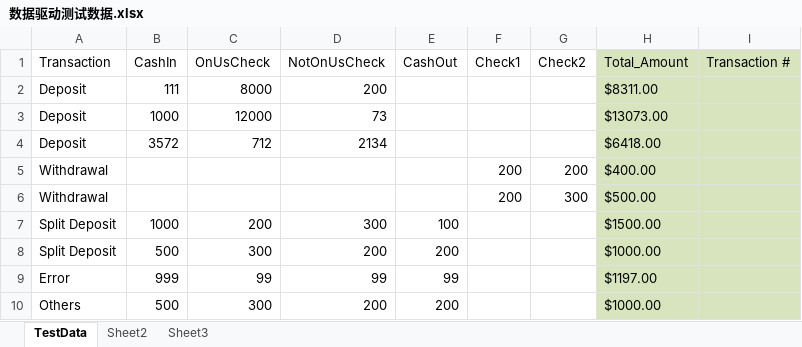
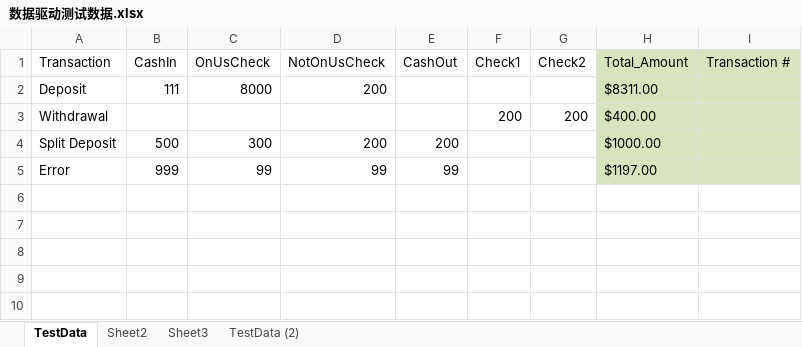
Before and after one commit to marcolin-uipath/RPA_DoubleUI, an Excel workbook: 数据驱动测试数据.xlsx, sheet TestData, drawn as a sheet; values as stored, in another font and other column widths than the file's, no borders; the diff names each change by its address in the sheet, - before the commit and + after, or states it on an @@ line.

```diff
--- a/数据驱动测试数据.xlsx (sheet TestData)
+++ b/数据驱动测试数据.xlsx (sheet TestData)
+sheet tab: TestData (2)
-row 3: Deposit | 1000 | 12000 | 73 |  |  |  | $13073.00
-row 4: Deposit | 3572 | 712 | 2134 |  |  |  | $6418.00
-row 6: Withdrawal |  |  |  |  | 200 | 300 | $500.00
-row 7: Split Deposit | 1000 | 200 | 300 | 100 |  |  | $1500.00
-row 10: Others | 500 | 300 | 200 | 200 |  |  | $1000.00
```
Also changed, not shown: formulas that keep their value, 2 other files.
